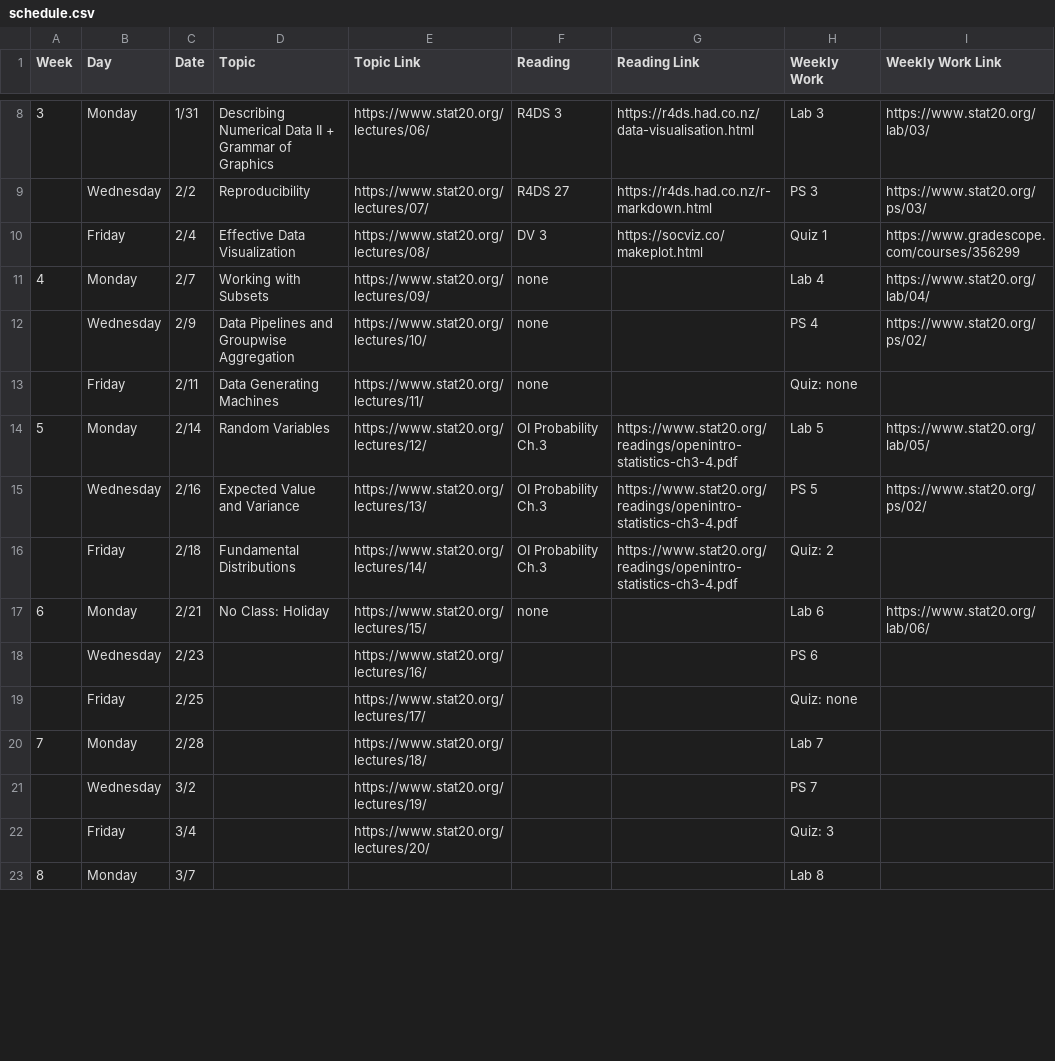
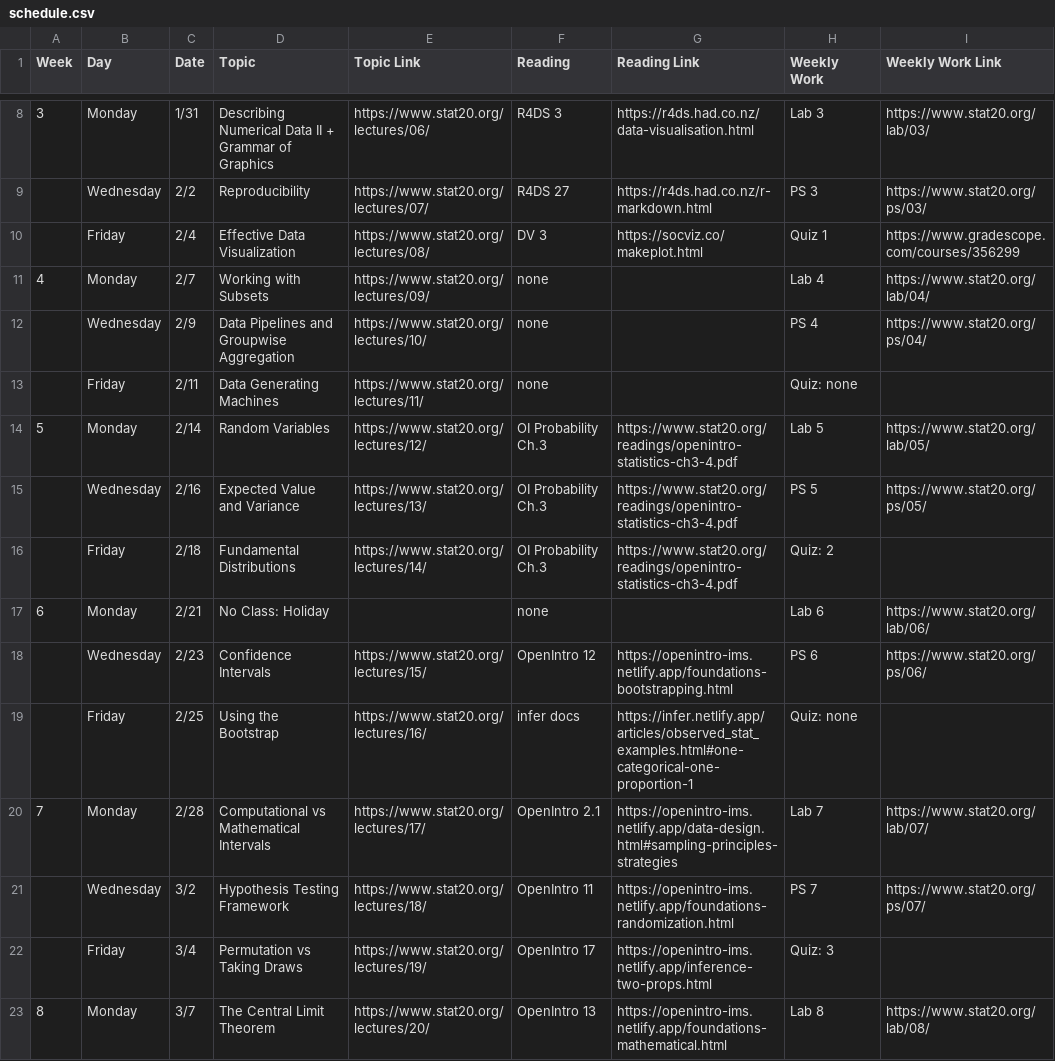
Before and after one commit to stat20/old-course-materials, a CSV file: schedule/schedule.csv, drawn as a sheet; only a part is shown, gaps mark what is left out; the diff covers the shown part only.

```diff
--- a/schedule/schedule.csv
+++ b/schedule/schedule.csv
@@ -11,13 +11,13 @@ Week,Day,Date,Topic,Topic Link,Reading,Reading Link,Weekly Work,Weekly Work Link
 4,Monday,2/7,Working with Subsets,https://www.stat20.org/lectures/09/,none,,Lab 4,https://www.stat20.org/lab/04/
-,Wednesday,2/9,Data Pipelines and Groupwise Aggregation,https://www.stat20.org/lectures/10/,none,,PS 4,https://www.stat20.org/ps/02/
+,Wednesday,2/9,Data Pipelines and Groupwise Aggregation,https://www.stat20.org/lectures/10/,none,,PS 4,https://www.stat20.org/ps/04/
 ,Friday,2/11,Data Generating Machines,https://www.stat20.org/lectures/11/,none,,Quiz: none,
 5,Monday,2/14,Random Variables,https://www.stat20.org/lectures/12/,OI Probability Ch.3,https://www.stat20.org/readings/openintro-statistics-ch3-4.pdf,Lab 5,https://www.stat20.org/lab/05/
-,Wednesday,2/16,Expected Value and Variance,https://www.stat20.org/lectures/13/,OI Probability Ch.3,https://www.stat20.org/readings/openintro-statistics-ch3-4.pdf,PS 5,https://www.stat20.org/ps/02/
+,Wednesday,2/16,Expected Value and Variance,https://www.stat20.org/lectures/13/,OI Probability Ch.3,https://www.stat20.org/readings/openintro-statistics-ch3-4.pdf,PS 5,https://www.stat20.org/ps/05/
 ,Friday,2/18,Fundamental Distributions,https://www.stat20.org/lectures/14/,OI Probability Ch.3,https://www.stat20.org/readings/openintro-statistics-ch3-4.pdf,Quiz: 2,
-6,Monday,2/21,No Class: Holiday,https://www.stat20.org/lectures/15/,none,,Lab 6,https://www.stat20.org/lab/06/
-,Wednesday,2/23,,https://www.stat20.org/lectures/16/,,,PS 6,
-,Friday,2/25,,https://www.stat20.org/lectures/17/,,,Quiz: none,
-7,Monday,2/28,,https://www.stat20.org/lectures/18/,,,Lab 7,
-,Wednesday,3/2,,https://www.stat20.org/lectures/19/,,,PS 7,
-,Friday,3/4,,https://www.stat20.org/lectures/20/,,,Quiz: 3,
-8,Monday,3/7,,,,,Lab 8,
+6,Monday,2/21,No Class: Holiday,,none,,Lab 6,https://www.stat20.org/lab/06/
+,Wednesday,2/23,Confidence Intervals,https://www.stat20.org/lectures/15/,OpenIntro 12,https://openintro-ims.netlify.app/foundations-bootstrapping.html,PS 6,https://www.stat20.org/ps/06/
+,Friday,2/25,Using the Bootstrap,https://www.stat20.org/lectures/16/,infer docs,https://infer.netlify.app/articles/observed_stat_examples.html#one-categorical-one-proportion-1,Quiz: none,
+7,Monday,2/28,Computational vs Mathematical Intervals,https://www.stat20.org/lectures/17/,OpenIntro 2.1,https://openintro-ims.netlify.app/data-design.html#sampling-principles-strategies,Lab 7,https://www.stat20.org/lab/07/
+,Wednesday,3/2,Hypothesis Testing Framework,https://www.stat20.org/lectures/18/,OpenIntro 11,https://openintro-ims.netlify.app/foundations-randomization.html,PS 7,https://www.stat20.org/ps/07/
+,Friday,3/4,Permutation vs Taking Draws,https://www.stat20.org/lectures/19/,OpenIntro 17,https://openintro-ims.netlify.app/inference-two-props.html,Quiz: 3,
+8,Monday,3/7,The Central Limit Theorem,https://www.stat20.org/lectures/20/,OpenIntro 13,https://openintro-ims.netlify.app/foundations-mathematical.html,Lab 8,https://www.stat20.org/lab/08/
```
Also changed, not shown: 27 edited cells elsewhere in this file, 2 other files.
